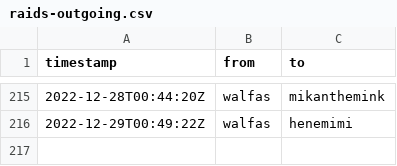
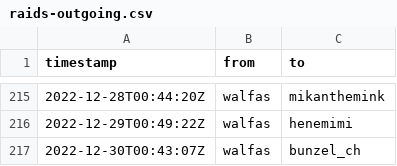
Before and after one commit to walfie/twitch-raid-log, a CSV file: public/raids-outgoing.csv, drawn as a sheet; only a part is shown, gaps mark what is left out; the diff names each change by its address in the sheet, - before the commit and + after, or states it on an @@ line.

```diff
--- a/public/raids-outgoing.csv
+++ b/public/raids-outgoing.csv
+row 217: 2022-12-30T00:43:07Z | walfas | bunzel_ch
```
